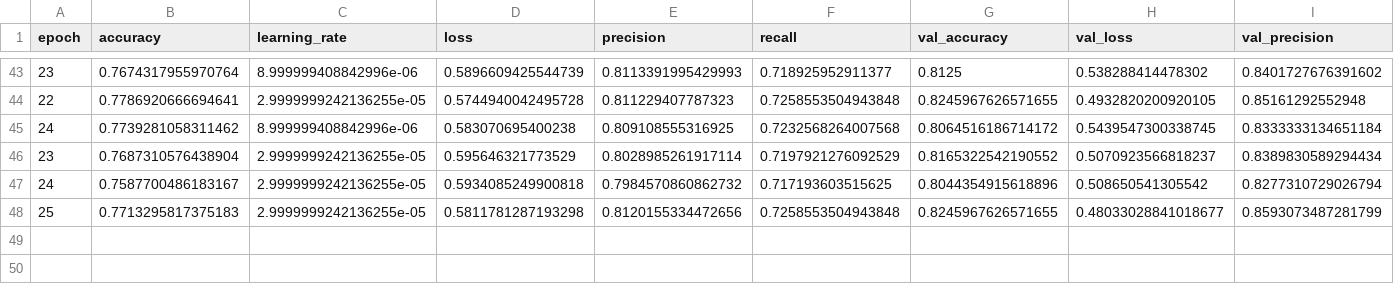
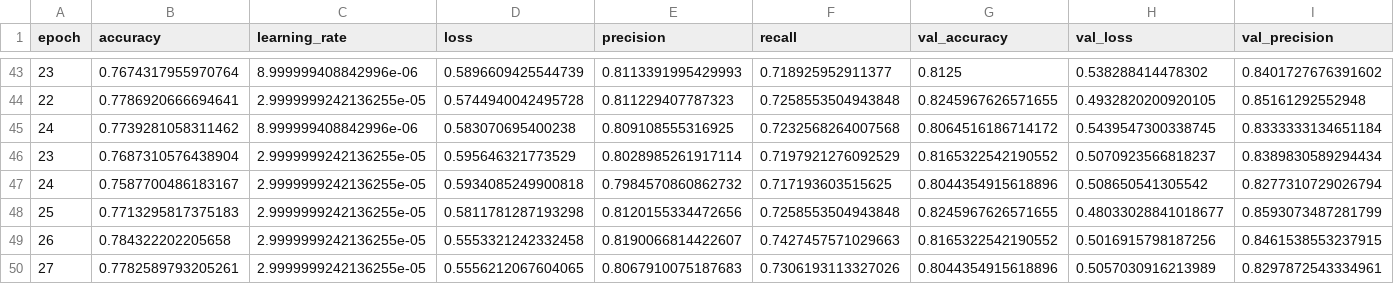
Before and after one commit to nikitatuteja/knee-arthritis-detection, a CSV file: reports/training_log.csv, drawn as a sheet; only a part is shown, gaps mark what is left out; rows hold the shown columns only; the diff names each change by its address in the sheet, - before the commit and + after, or states it on an @@ line.

Commit message:
feat: add training log report with epoch metrics

```diff
--- a/reports/training_log.csv
+++ b/reports/training_log.csv
+row 49: 26 | 0.784322202205658 | 2.9999999242136255e-05 | 0.5553321242332458 | 0.8190066814422607 | 0.7427457571029663 | 0.8165322542190552 | 0.5016915798187256 | 0.8461538553237915
+row 50: 27 | 0.7782589793205261 | 2.9999999242136255e-05 | 0.5556212067604065 | 0.8067910075187683 | 0.7306193113327026 | 0.8044354915618896 | 0.5057030916213989 | 0.8297872543334961
```
